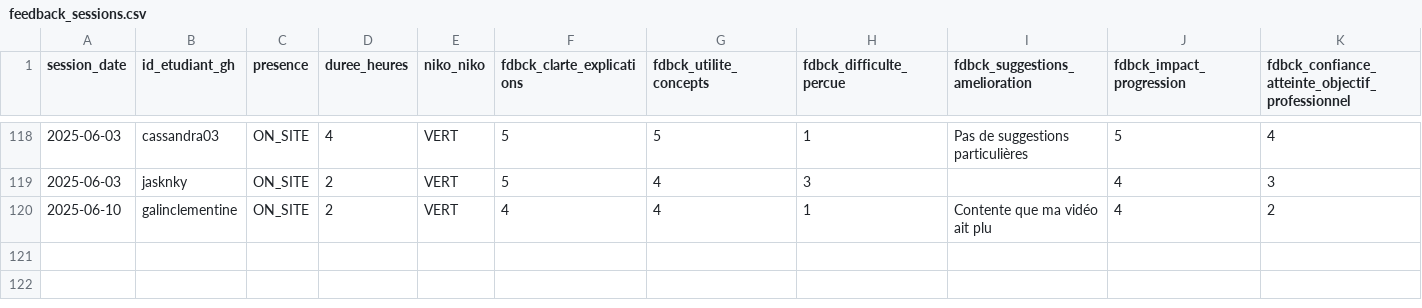
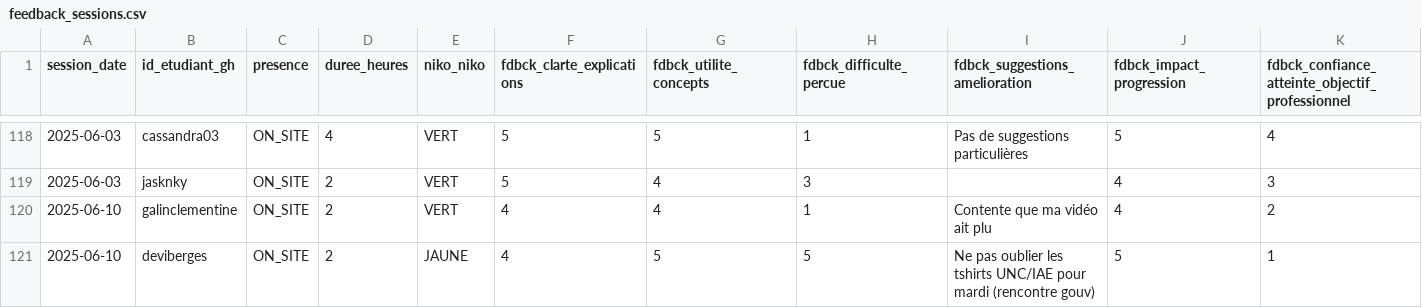
Before and after one commit to playade/unc_iae_miage_interop_si_feedbacks, a CSV file: data/feedback_sessions.csv, drawn as a sheet; only a part is shown, gaps mark what is left out; rows hold the shown columns only; the diff names each change by its address in the sheet, - before the commit and + after, or states it on an @@ line.

Commit message:
Update feedback_sessions.csv DB séance du 10/06

```diff
--- a/data/feedback_sessions.csv
+++ b/data/feedback_sessions.csv
+row 121: 2025-06-10 | deviberges | ON_SITE | 2 | JAUNE | 4 | 5 | 5 | Ne pas oublier les tshirts UNC/IAE pour mardi (rencontre gouv) | 5 | 1
```
